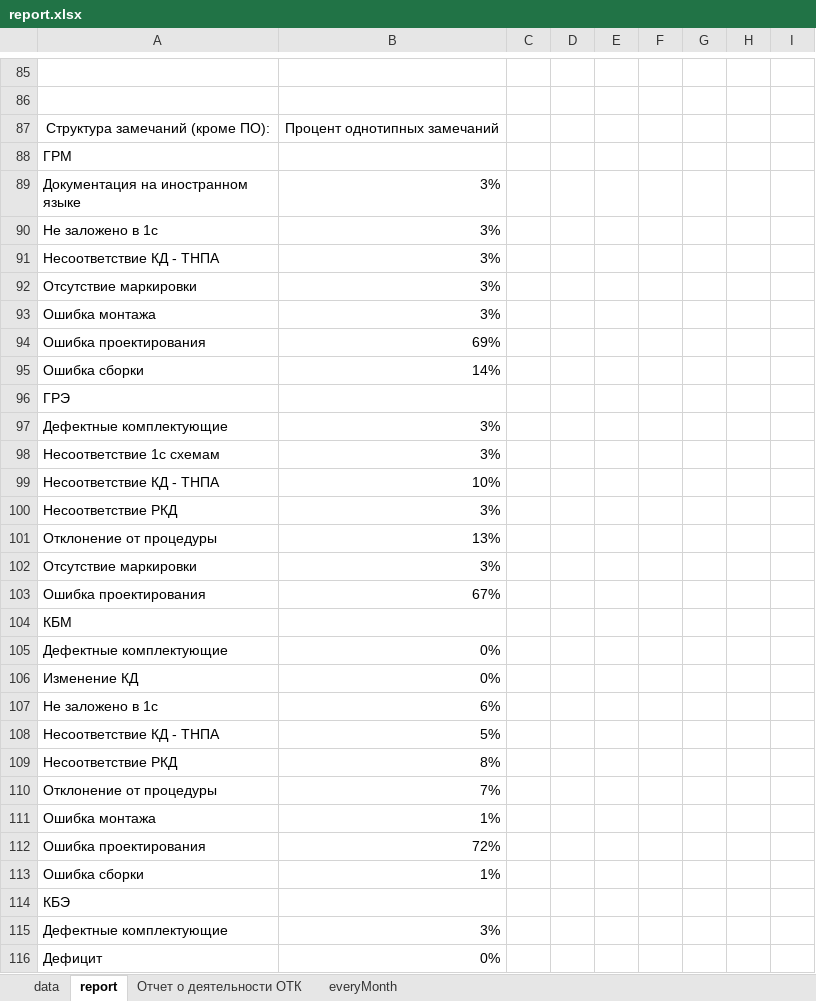
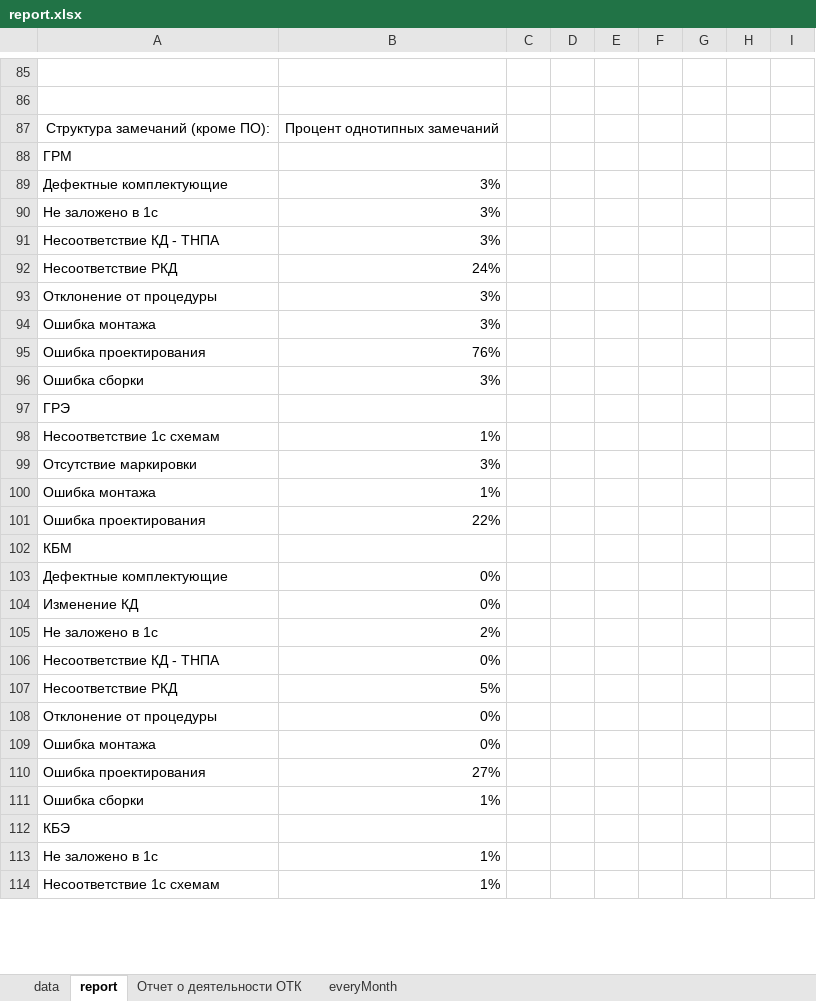
Before and after one commit to YuraMelnikov/Portal, an Excel workbook: Wiki/Areas/Reclamation/Content/report.xlsx, sheet report, drawn as a sheet; only a part is shown, gaps mark what is left out; the shorter side is filled out with more unchanged rows; values as stored, in another font and other column widths than the file's, no borders; removed rows and columns are numbered as before the commit, all else as after; the diff covers the shown part only; the diff names each change by its address in the sheet, - before the commit and + after, or states it on an @@ line.

```diff
--- a/Wiki/Areas/Reclamation/Content/report.xlsx (sheet report)
+++ b/Wiki/Areas/Reclamation/Content/report.xlsx (sheet report)
-A89: Документация на иностранном языке
+A89: Дефектные комплектующие
+row 92: Несоответствие РКД | 24%
+row 93: Отклонение от процедуры | 3%
@@ row 93 moved to row 94: Ошибка монтажа @@
+row 95: Ошибка проектирования | 76%
+row 96: Ошибка сборки | 3%
@@ row 96 moved to row 97: ГРЭ @@
@@ row 136 moved to row 98: Несоответствие 1с схемам @@
-row 94: Ошибка проектирования | 69%
-row 95: Ошибка сборки | 14%
-row 97: Дефектные комплектующие | 3%
-row 98: Несоответствие 1с схемам | 3%
-row 99: Несоответствие КД - ТНПА | 10%
-row 100: Несоответствие РКД | 3%
-row 101: Отклонение от процедуры | 13%
-row 102: Отсутствие маркировки | 3%
+row 100: Ошибка монтажа | 1%
-B101: 67%
+B101: 22%
-B105: 6%
+B105: 2%
-B106: 5%
+B106: 0%
-B107: 8%
+B107: 5%
-B108: 7%
+B108: 0%
-B109: 1%
+B109: 0%
-B110: 72%
+B110: 27%
-row 115: Дефектные комплектующие | 3%
-row 116: Дефицит | 0%
```
Also changed, not shown: 44 added rows, 39 removed rows and 129 edited cells elsewhere in this sheet, sheet data, sheet everyMonth, sheet Отчет о деятельности ОТК, 14 other files.
